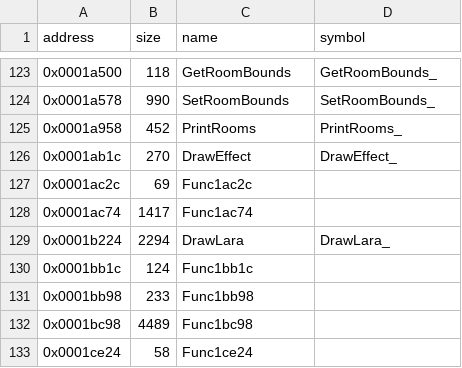
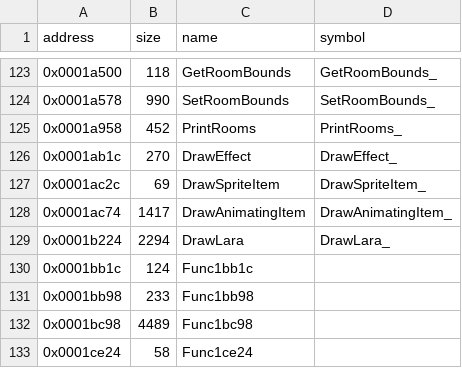
Before and after one commit to LostArtefacts/tr01, a CSV file: config/symbols.csv, drawn as a sheet; only a part is shown, gaps mark what is left out.

Commit message:
Decompile DrawSpriteItem (0x1ac2c)

```diff
--- a/config/symbols.csv
+++ b/config/symbols.csv
@@ -126,4 +126,4 @@ address,size,name,symbol
 0x0001ab1c,270,DrawEffect,DrawEffect_
-0x0001ac2c,69,Func1ac2c,
-0x0001ac74,1417,Func1ac74,
+0x0001ac2c,69,DrawSpriteItem,DrawSpriteItem_
+0x0001ac74,1417,DrawAnimatingItem,DrawAnimatingItem_
 0x0001b224,2294,DrawLara,DrawLara_
```
Also changed, not shown: 2 other files.
